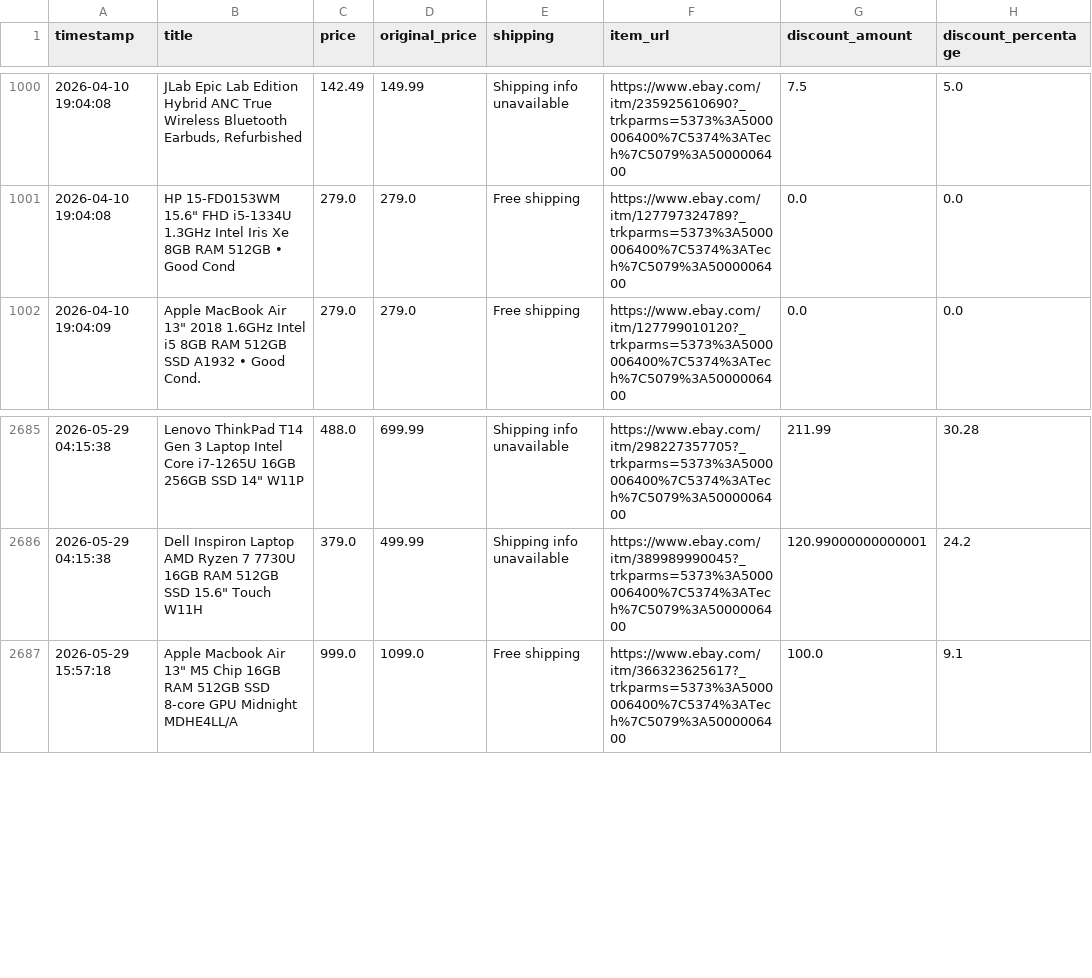
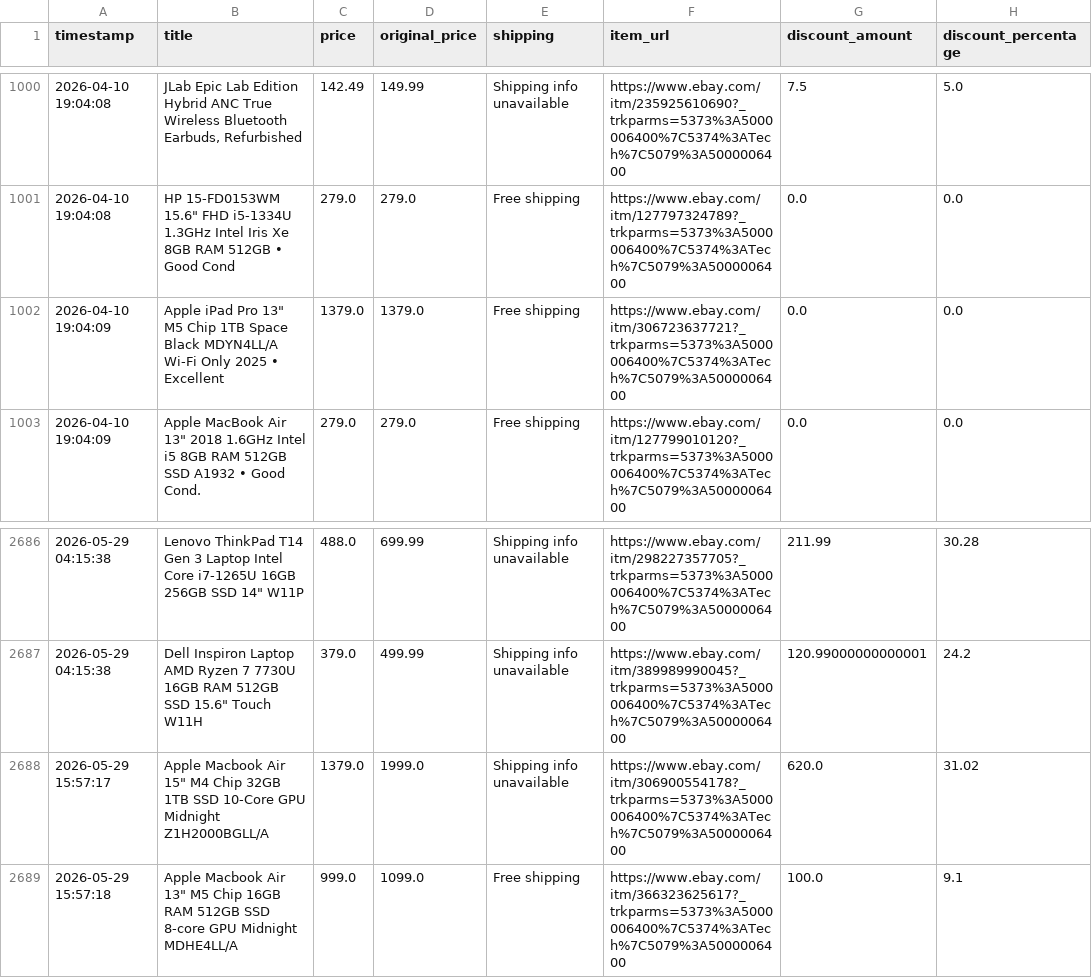
Before and after one commit to rawanb8/ebay_scraper, a CSV file: cleaned_ebay_deals.csv, drawn as a sheet; only a part is shown, gaps mark what is left out; the diff names each change by its address in the sheet, - before the commit and + after, or states it on an @@ line.

```diff
--- a/cleaned_ebay_deals.csv
+++ b/cleaned_ebay_deals.csv
+row 1002: 2026-04-10 19:04:09 | Apple iPad Pro 13" M5 Chip 1TB Space Black MDYN4LL/A Wi-Fi Only 2025 • Excellent | 1379.0 | 1379.0 | Free shipping | https://www.ebay.com/itm/306723637721?_trkparms=5373%3A5000006400%7C5374%3ATech%7C5079%3A5000006400 | 0.0 | 0.0
+row 2688: 2026-05-29 15:57:17 | Apple Macbook Air 15" M4 Chip 32GB 1TB SSD 10-Core GPU Midnight Z1H2000BGLL/A | 1379.0 | 1999.0 | Shipping info unavailable | https://www.ebay.com/itm/306900554178?_trkparms=5373%3A5000006400%7C5374%3ATech%7C5079%3A5000006400 | 620.0 | 31.02
```
Also changed, not shown: 1 other file.
